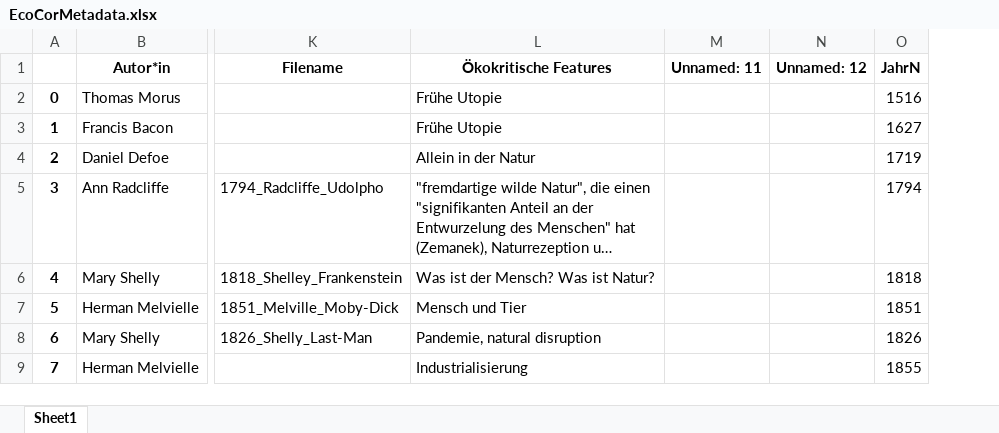
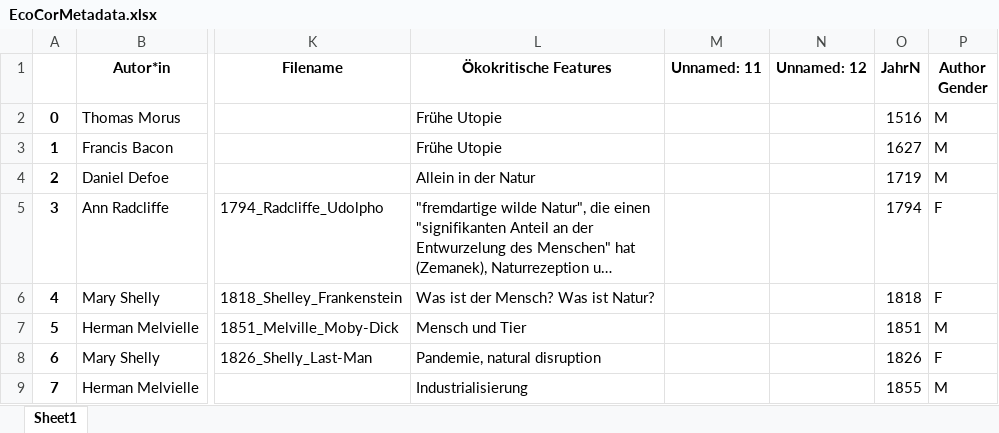
Before and after one commit to dh-network/ecocor, an Excel workbook: corpus/aux/EcoCorMetadata.xlsx, sheet Sheet1, drawn as a sheet; only a part is shown, gaps mark what is left out; long unchanged cells end in …; values as stored, in another font and other column widths than the file's, no borders; the diff names each change by its address in the sheet, - before the commit and + after, or states it on an @@ line.

Commit message:
added author gender column to EcoCorMetadata.xlsx

```diff
--- a/corpus/aux/EcoCorMetadata.xlsx (sheet Sheet1)
+++ b/corpus/aux/EcoCorMetadata.xlsx (sheet Sheet1)
+column P (Author Gender), rows 2-9: M | M | M | F | F | M | F | M
```
Also changed, not shown: 1 other file.
